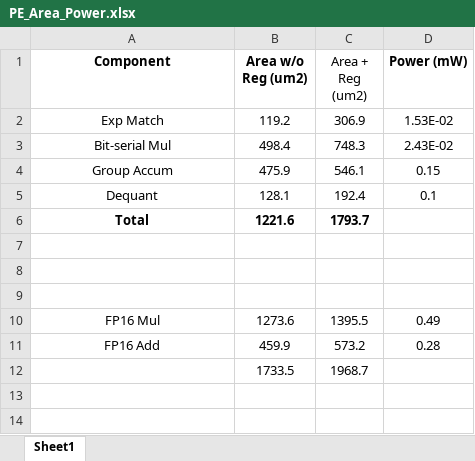
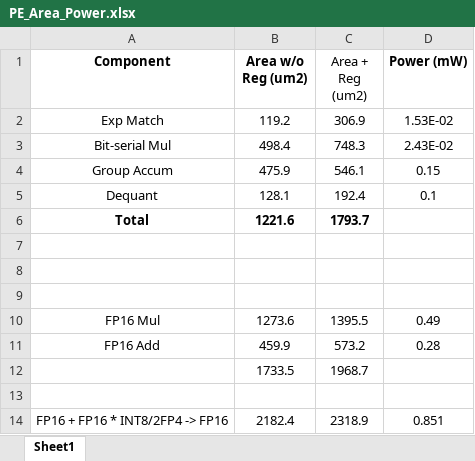
Before and after one commit to yc2367/BitMoD, an Excel workbook: hardware/PE_Area_Power.xlsx, sheet Sheet1, drawn as a sheet; values as stored, in another font and other column widths than the file's, no borders; the diff names each change by its address in the sheet, - before the commit and + after, or states it on an @@ line.

```diff
--- a/hardware/PE_Area_Power.xlsx (sheet Sheet1)
+++ b/hardware/PE_Area_Power.xlsx (sheet Sheet1)
+row 13: (empty)
+row 14: FP16 + FP16 * INT8/2FP4 -> FP16 | 2182.4 | 2318.9 | 0.851
```
Also changed, not shown: 1 other file.
